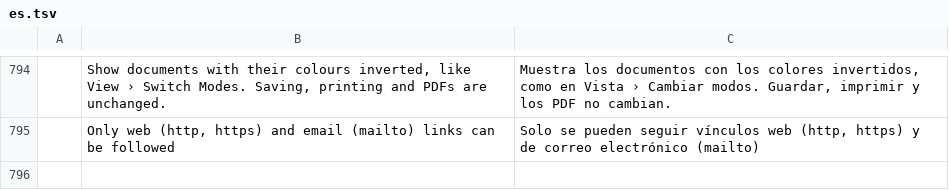
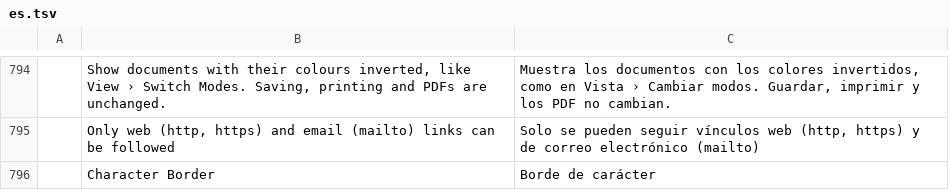
Before and after one commit to MarekSpodBiedry/wordcraft, a TSV file: crates/ui-egui/src/i18n/es.tsv, drawn as a sheet; only a part is shown, gaps mark what is left out; the diff names each change by its address in the sheet, - before the commit and + after, or states it on an @@ line.

```diff
--- a/crates/ui-egui/src/i18n/es.tsv
+++ b/crates/ui-egui/src/i18n/es.tsv
+row 796:  | Character Border | Borde de carácter
```
Also changed, not shown: crates/ui-egui/src/i18n/ja.tsv, crates/ui-egui/src/i18n/pt-br.tsv, 17 other files.
